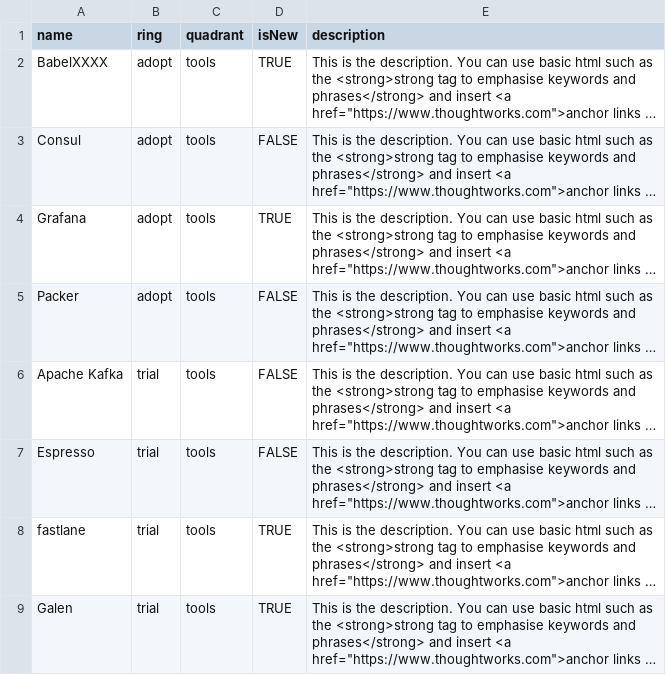
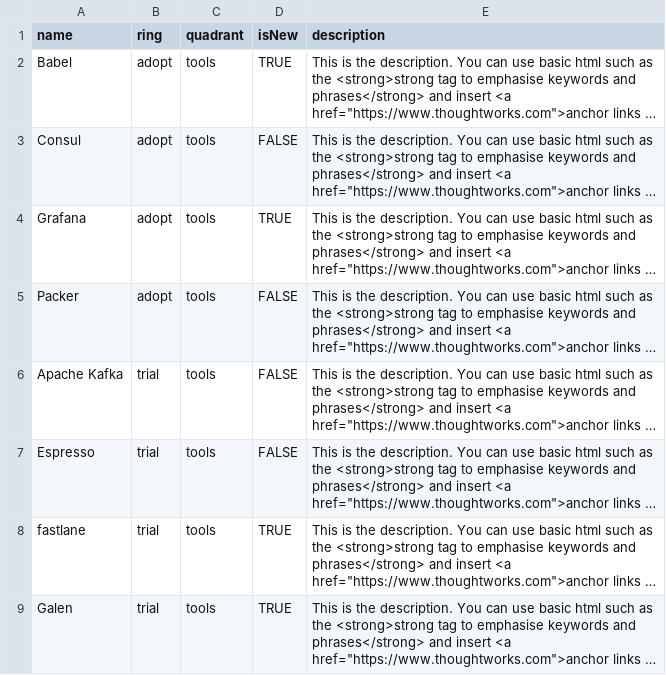
Before and after one commit to ronaldo17433/radar, a CSV file: example-radar.csv, drawn as a sheet; only a part is shown; long unchanged cells end in …; the diff names each change by its address in the sheet, - before the commit and + after, or states it on an @@ line.

Commit message:
Update example-radar.csv

```diff
--- a/example-radar.csv
+++ b/example-radar.csv
-A2 (name): BabelXXXX
+A2 (name): Babel
```
